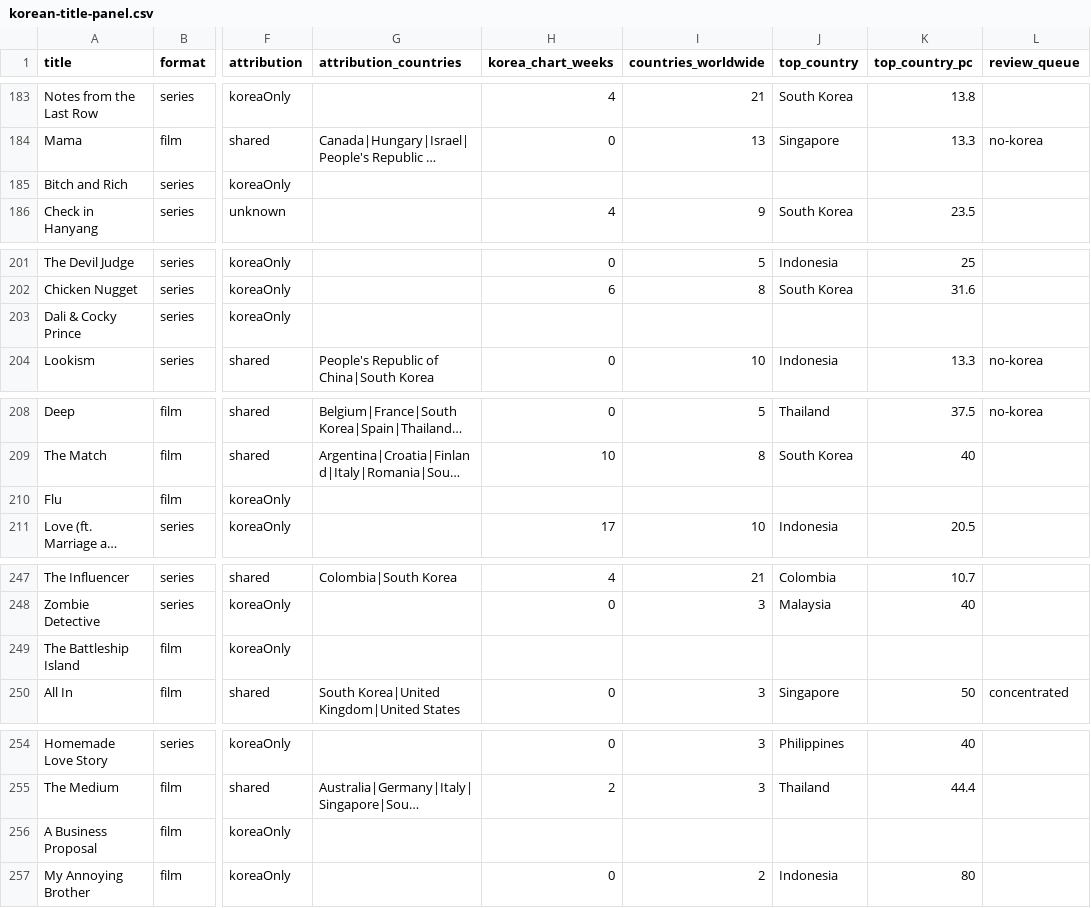
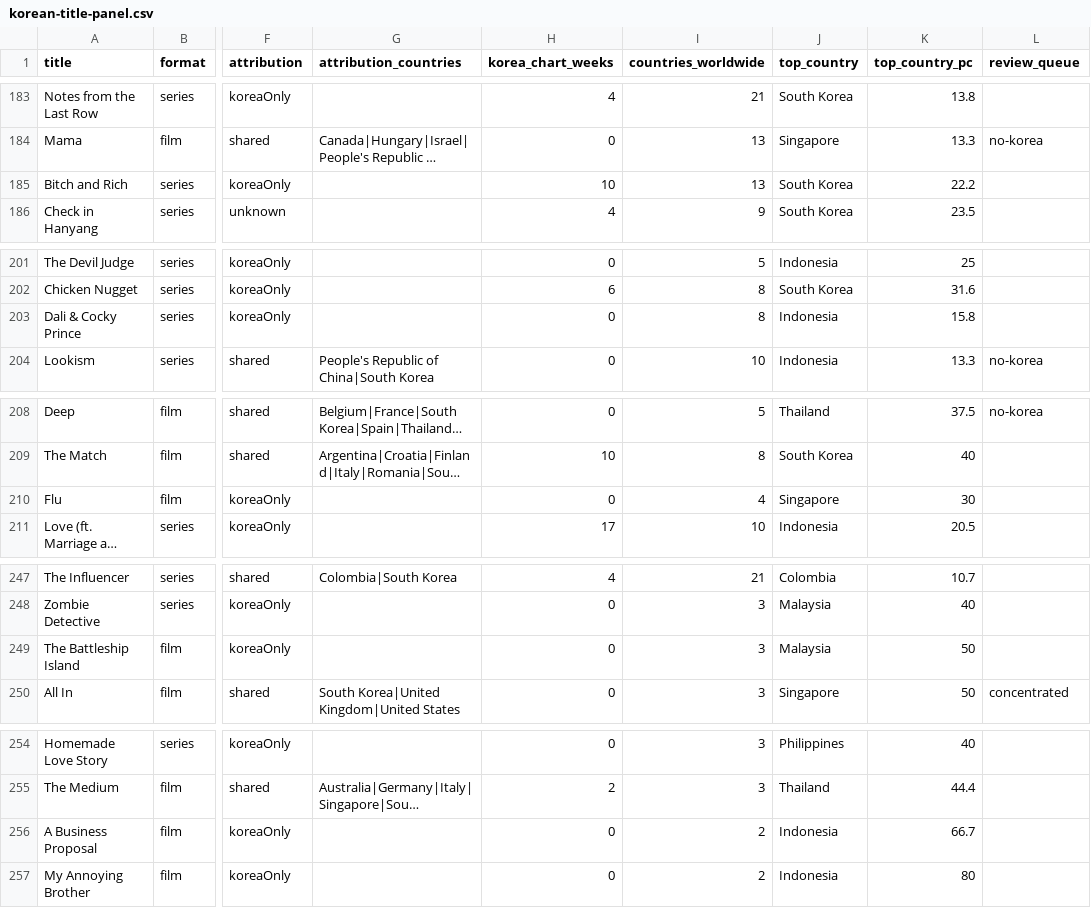
Before and after one commit to parkintaek2-gif/parkintaek2-gif.github.io, a CSV file: docs/상품안/본보기-한벌/korean-title-panel.csv, drawn as a sheet; only a part is shown, gaps mark what is left out; long unchanged cells end in …; the diff covers the shown part only; the diff names each change by its address in the sheet, - before the commit and + after, or states it on an @@ line.

```diff
--- a/docs/상품안/본보기-한벌/korean-title-panel.csv
+++ b/docs/상품안/본보기-한벌/korean-title-panel.csv
-H185 (korea_chart_weeks): (empty)
+H185 (korea_chart_weeks): 10
-I185 (countries_worldwide): (empty)
+I185 (countries_worldwide): 13
-J185 (top_country): (empty)
+J185 (top_country): South Korea
-K185 (top_country_pc): (empty)
+K185 (top_country_pc): 22.2
-H203 (korea_chart_weeks): (empty)
+H203 (korea_chart_weeks): 0
-I203 (countries_worldwide): (empty)
+I203 (countries_worldwide): 8
-J203 (top_country): (empty)
+J203 (top_country): Indonesia
-K203 (top_country_pc): (empty)
+K203 (top_country_pc): 15.8
-H210 (korea_chart_weeks): (empty)
+H210 (korea_chart_weeks): 0
-I210 (countries_worldwide): (empty)
+I210 (countries_worldwide): 4
-J210 (top_country): (empty)
+J210 (top_country): Singapore
-K210 (top_country_pc): (empty)
+K210 (top_country_pc): 30
-H249 (korea_chart_weeks): (empty)
+H249 (korea_chart_weeks): 0
-I249 (countries_worldwide): (empty)
+I249 (countries_worldwide): 3
-J249 (top_country): (empty)
+J249 (top_country): Malaysia
-K249 (top_country_pc): (empty)
+K249 (top_country_pc): 50
-H256 (korea_chart_weeks): (empty)
+H256 (korea_chart_weeks): 0
-I256 (countries_worldwide): (empty)
+I256 (countries_worldwide): 2
-J256 (top_country): (empty)
+J256 (top_country): Indonesia
-K256 (top_country_pc): (empty)
+K256 (top_country_pc): 66.7
```
Also changed, not shown: 100 edited cells elsewhere in this file, docs/상품안/본보기-한벌-넷플릭스없이/columns.csv, docs/상품안/본보기-한벌/columns.csv, 8 other files.
